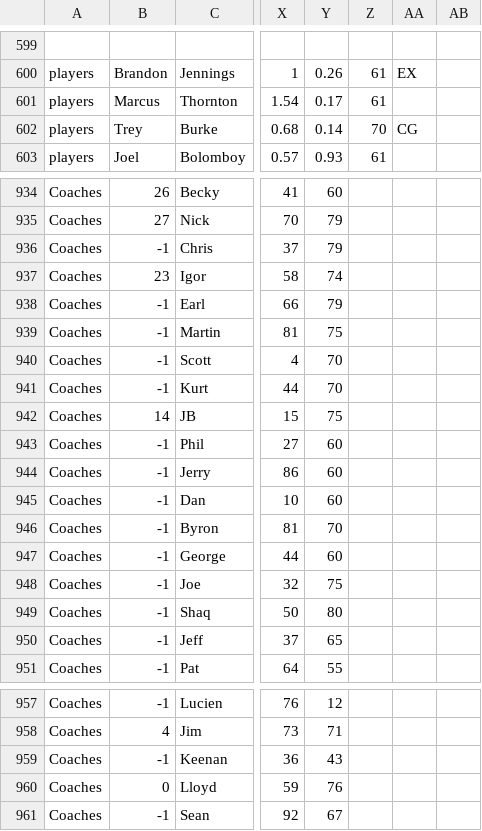
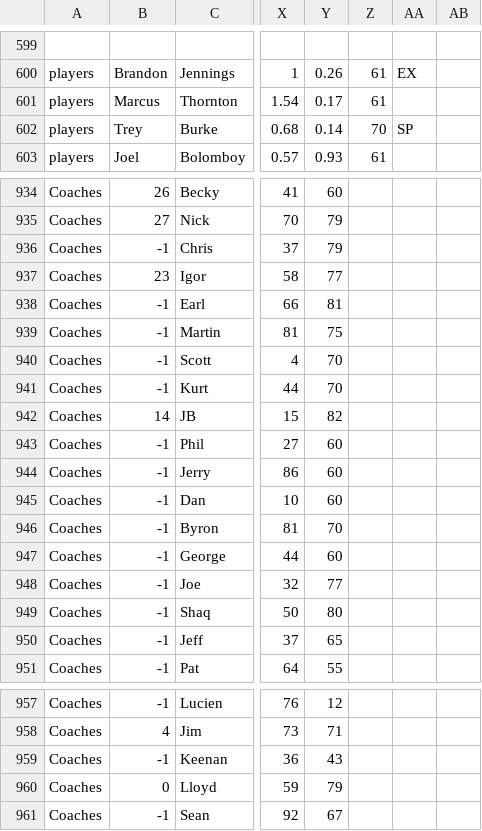
Before and after one commit to James0014/jam, a CSV file: NBA2017OCTOBER.csv, drawn as a sheet; only a part is shown, gaps mark what is left out; the diff covers the shown part only; the diff names each change by its address in the sheet, - before the commit and + after, or states it on an @@ line.

```diff
--- a/NBA2017OCTOBER.csv
+++ b/NBA2017OCTOBER.csv
-AA602: CG
+AA602: SP
-Y937: 74
+Y937: 77
-Y938: 79
+Y938: 81
-Y942: 75
+Y942: 82
-Y948: 75
+Y948: 77
-Y960: 76
+Y960: 79
```
Also changed, not shown: 13 edited cells elsewhere in this file.
